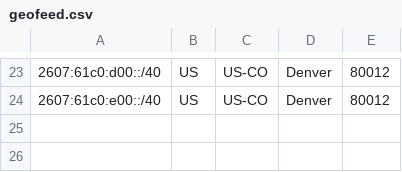
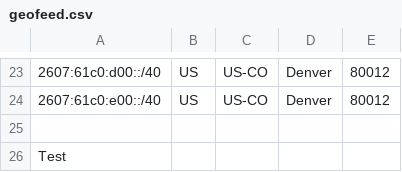
Before and after one commit to AEX-Engineering/hyperfiber-geofeed, a CSV file: geofeed.csv, drawn as a sheet; only a part is shown, gaps mark what is left out; the diff names each change by its address in the sheet, - before the commit and + after, or states it on an @@ line.

Commit message:
Update geofeed.csv
Added Test to Line 26 of the CSV to make sure that this file is being used

```diff
--- a/geofeed.csv
+++ b/geofeed.csv
+row 25: (empty)
+row 26: Test
```
